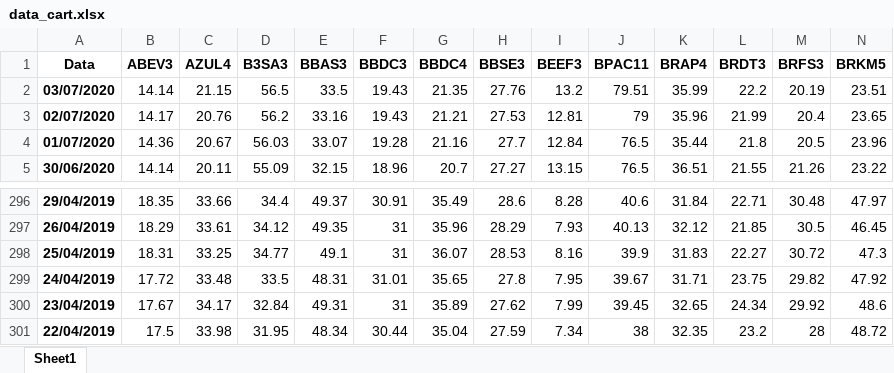
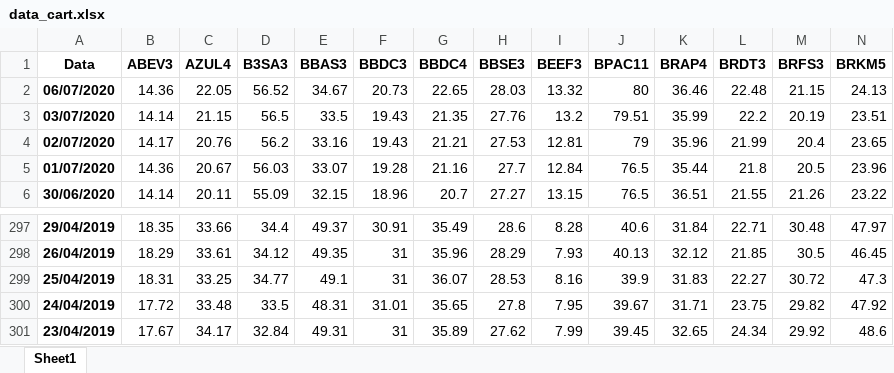
Before and after one commit to andreolvgomes/long-short-by-cointegration, an Excel workbook: datasets/data_cart.xlsx, sheet Sheet1, drawn as a sheet; only a part is shown, gaps mark what is left out; values as stored, in another font and other column widths than the file's, no borders; removed rows and columns are numbered as before the commit, all else as after; rows hold the shown columns only; the diff names each change by its address in the sheet, - before the commit and + after, or states it on an @@ line.

```diff
--- a/datasets/data_cart.xlsx (sheet Sheet1)
+++ b/datasets/data_cart.xlsx (sheet Sheet1)
+row 2: 06/07/2020 | 14.36 | 22.05 | 56.52 | 34.67 | 20.73 | 22.65 | 28.03 | 13.32 | 80 | 36.46 | 22.48 | 21.15 | 24.13
-row 301: 22/04/2019 | 17.5 | 33.98 | 31.95 | 48.34 | 30.44 | 35.04 | 27.59 | 7.34 | 38 | 32.35 | 23.2 | 28 | 48.72
```
Also changed, not shown: 1 other file.
